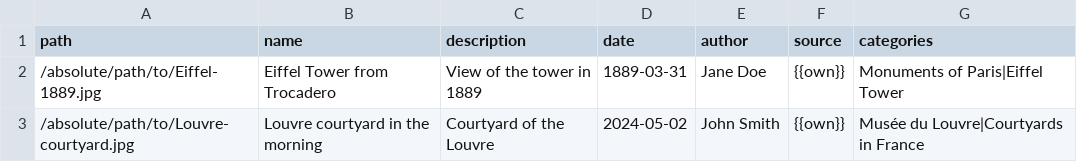
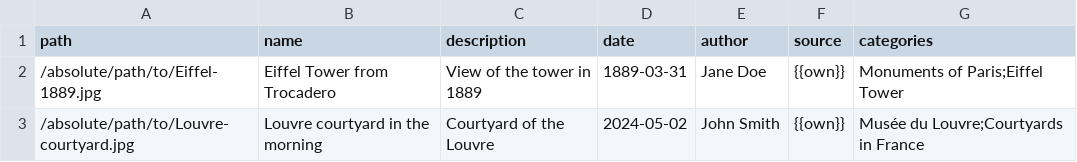
Before and after one commit to VDK/Wikipedia-AI-Skills, a CSV file: .claude/skills/pattypan/assets/sample-manifest.csv, drawn as a sheet.

Commit message:
fix(pattypan): close audit gaps — value safety, duplicates, upload SOP
Audit-driven improvements (verified against pattypan source, master@26.02):

Docs:
- Fix SKILL.md flag list: --allow-urls was nonexistent (real: --no-check-paths);
  clarify --constants / manifest formats.
- Make the 'flags template columns that are empty in every row' claim true
  (feature was documented but not implemented).
- Add value-escaping guidance to the Data sheet contract (raw '|' breaks
  template params; literal ${...} is FreeMarker-interpolated and can abort
  the whole load with 'variables mismatch').
- New SOP step 6 (upload phase): login, ~0.5s pacing, name-taken silent skip,
  SHA-1 file-duplicate, Retry/Continue/Stop flow, rebuild-don't-hand-edit.
- New SOP step 7: pattypan's built-in wizard as an alternative + ground truth.
- Reference doc: add the corrupted-file error string; new §8 upload-time
  behavior (UploadPane.java); fix version example (26.02, not 0.7.4).
- Unify categories on ';' everywhere: sample manifest, sample template (now
  mirrors pattypan's built-in Information template with <#list split(';')>
  and {{subst:unc}} fallback), and --categories help text.

Validator (build_pattypan_spreadsheet.py):
- Error on '${' in any cell value (FreeMarker interpolation crash risk).
- Warn on raw '|' in description/author/title (needs &#124; escaping) and on
  '|' in categories (silent sortkey).
- Warn on duplicate name (pattypan silently skips name-taken at upload) and
  duplicate path across rows.
- Warn at 65,500 rows (BIFF8 hard cap is 65,536).
- Warn on template-referenced columns empty in every row (implements the
  previously-documented-but-missing check).

Tests: +9 for the new checks (50 passed, 3 skipped).

```diff
--- a/.claude/skills/pattypan/assets/sample-manifest.csv
+++ b/.claude/skills/pattypan/assets/sample-manifest.csv
@@ -1,3 +1,3 @@
 path,name,description,date,author,source,categories
-/absolute/path/to/Eiffel-1889.jpg,Eiffel Tower from Trocadero,View of the tower in 1889,1889-03-31,Jane Doe,{{own}},"Monuments of Paris|Eiffel Tower"
-/absolute/path/to/Louvre-courtyard.jpg,Louvre courtyard in the morning,Courtyard of the Louvre,2024-05-02,John Smith,{{own}},"Musée du Louvre|Courtyards in France"
+/absolute/path/to/Eiffel-1889.jpg,Eiffel Tower from Trocadero,View of the tower in 1889,1889-03-31,Jane Doe,{{own}},"Monuments of Paris;Eiffel Tower"
+/absolute/path/to/Louvre-courtyard.jpg,Louvre courtyard in the morning,Courtyard of the Louvre,2024-05-02,John Smith,{{own}},"Musée du Louvre;Courtyards in France"
```
Also changed, not shown: 5 other files.
